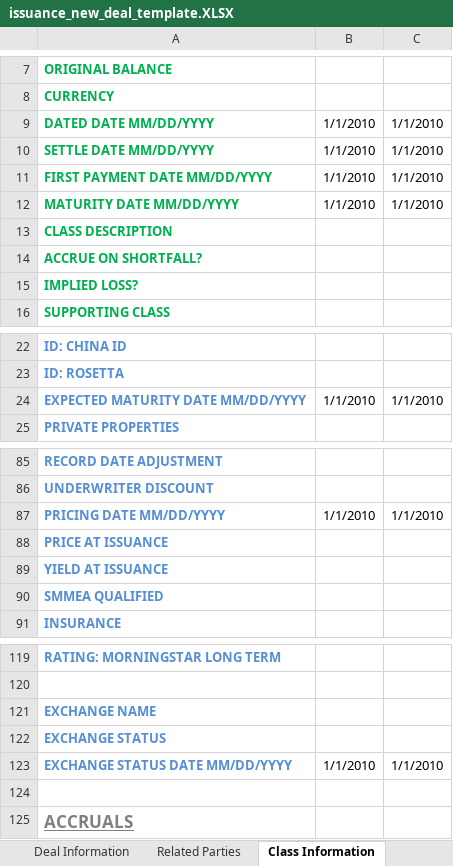
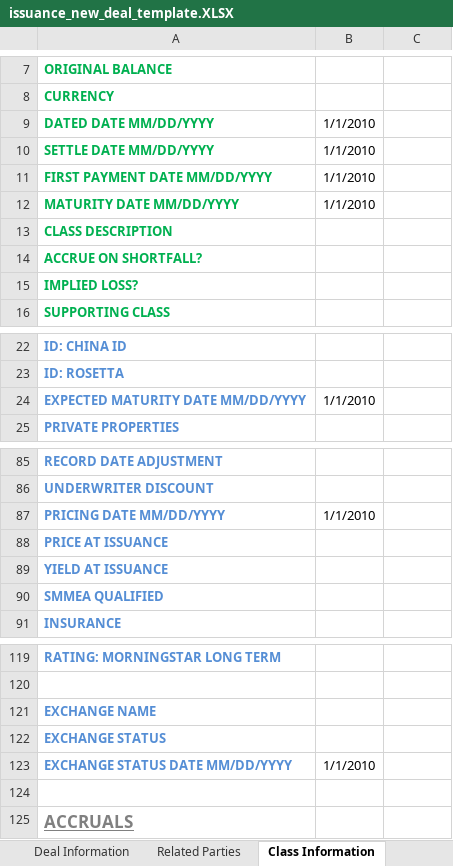
Before and after one commit to lookuptable/exch_etl, an Excel workbook: issuance_new_deal_template.XLSX, sheet Class Information, drawn as a sheet; only a part is shown, gaps mark what is left out; values as stored, in another font and other column widths than the file's, no borders; the diff names each change by its address in the sheet, - before the commit and + after, or states it on an @@ line.

```diff
--- a/issuance_new_deal_template.XLSX (sheet Class Information)
+++ b/issuance_new_deal_template.XLSX (sheet Class Information)
-C9:C12: 1/1/2010
+C9:C12: (empty)
-C24: 1/1/2010
+C24: (empty)
-C87: 1/1/2010
+C87: (empty)
-C123: 1/1/2010
+C123: (empty)
```
Also changed, not shown: 8 other files.
